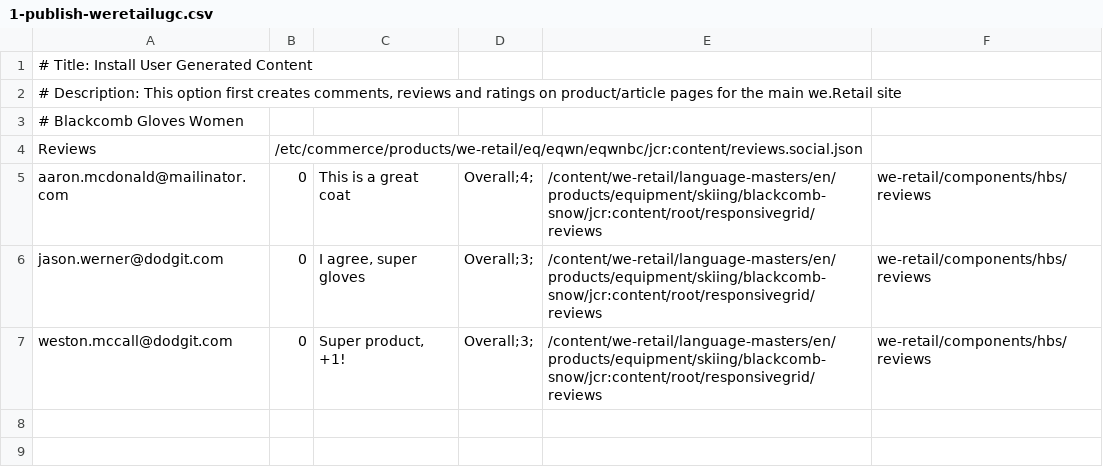
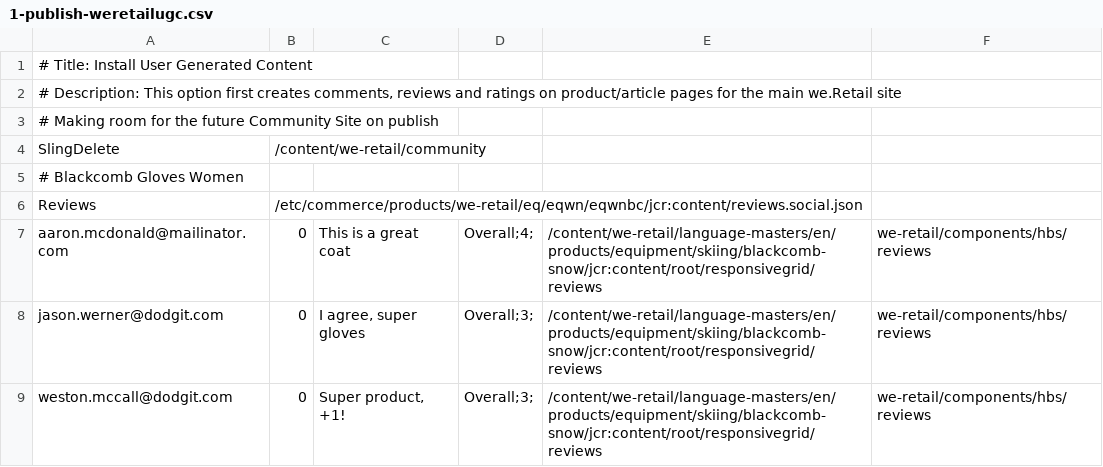
Before and after one commit to Adobe-Marketing-Cloud/aem-sample-we-retail, a CSV file: ui.content/src/main/content/jcr_root/etc/community/we-retail/1-publish-weretailugc.csv, drawn as a sheet; the diff names each change by its address in the sheet, - before the commit and + after, or states it on an @@ line.

```diff
--- a/ui.content/src/main/content/jcr_root/etc/community/we-retail/1-publish-weretailugc.csv
+++ b/ui.content/src/main/content/jcr_root/etc/community/we-retail/1-publish-weretailugc.csv
+row 3: # Making room for the future Community Site on publish
+row 4: SlingDelete | /content/we-retail/community
```
Also changed, not shown: ui.content/src/main/content/jcr_root/etc/community/we-retail/2-author-weretailsite.csv, ui.content/src/main/content/jcr_root/etc/community/we-retail/3-publish-weretailcontent.csv, 4 other files.
